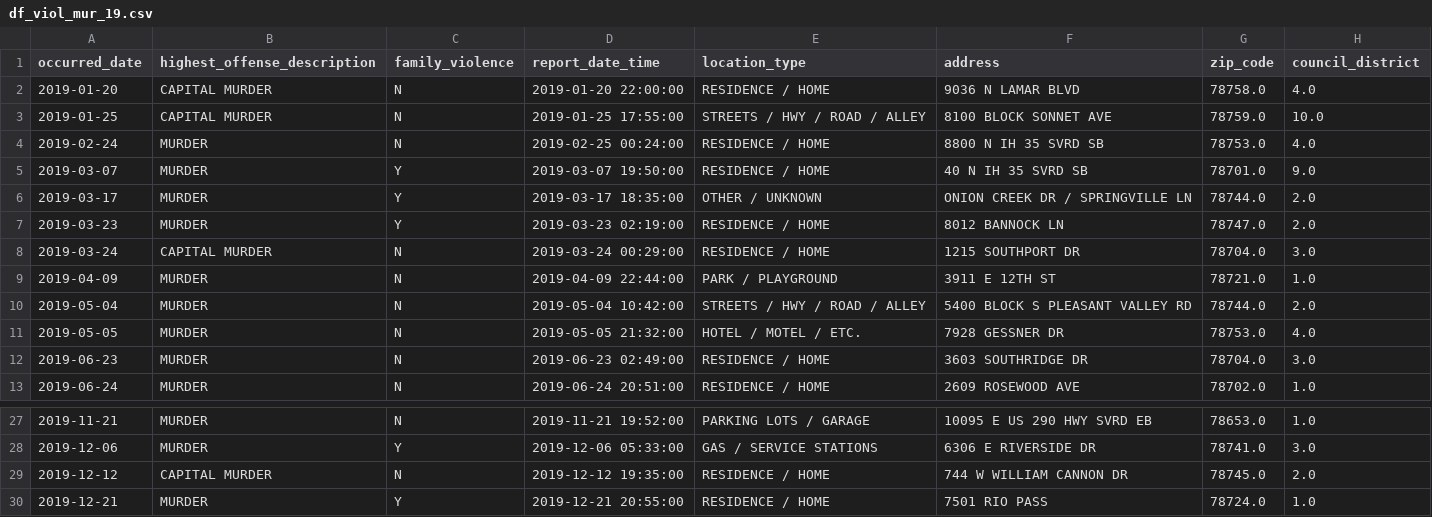
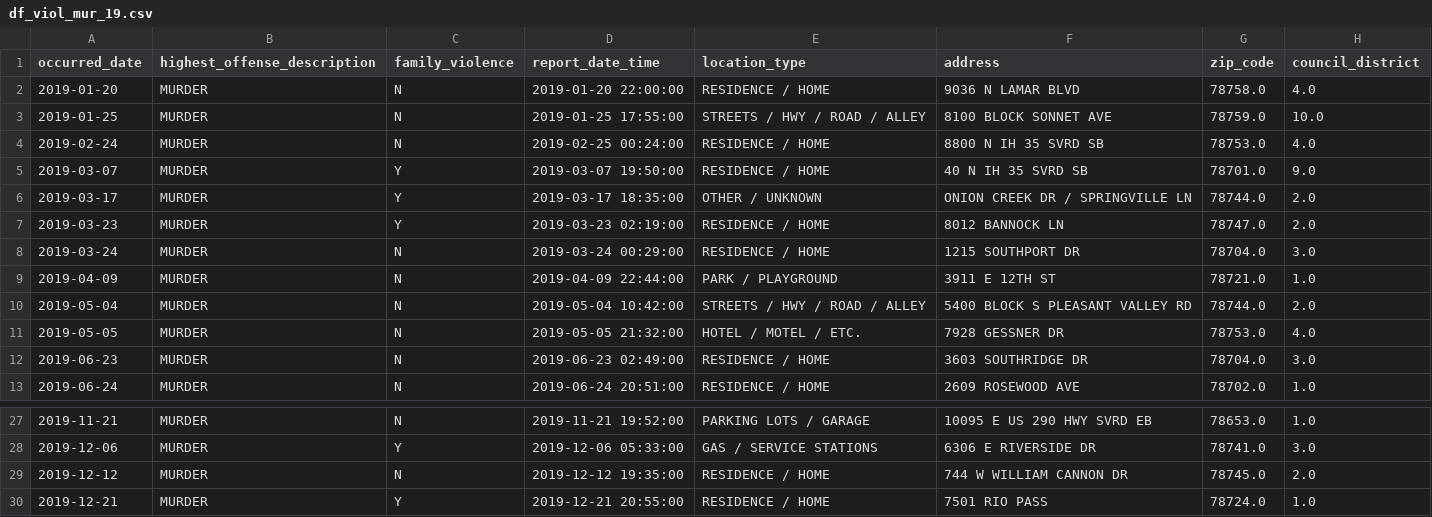
Before and after one commit to rgrantham82/Crime-Analysis, a CSV file: Crime Reports/data/df_viol_mur_19.csv, drawn as a sheet; only a part is shown, gaps mark what is left out; the diff names each change by its address in the sheet, - before the commit and + after, or states it on an @@ line.

```diff
--- a/Crime Reports/data/df_viol_mur_19.csv
+++ b/Crime Reports/data/df_viol_mur_19.csv
-B2:B3 (highest_offense_description): CAPITAL MURDER
+B2:B3 (highest_offense_description): MURDER
-B8 (highest_offense_description): CAPITAL MURDER
+B8 (highest_offense_description): MURDER
-B29 (highest_offense_description): CAPITAL MURDER
+B29 (highest_offense_description): MURDER
```
Also changed, not shown: Crime Reports/data/df_viol_mur.csv, Crime Reports/data/df_viol_mur_17.csv, 8 other files.
